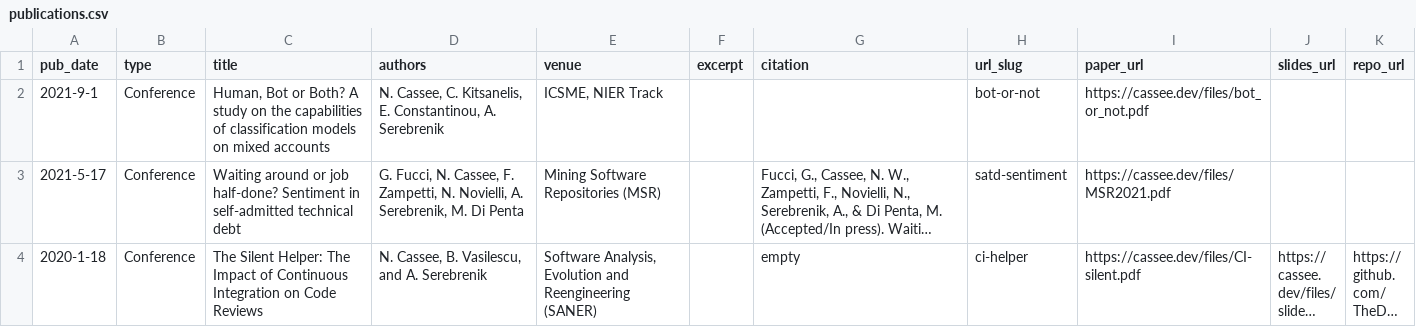
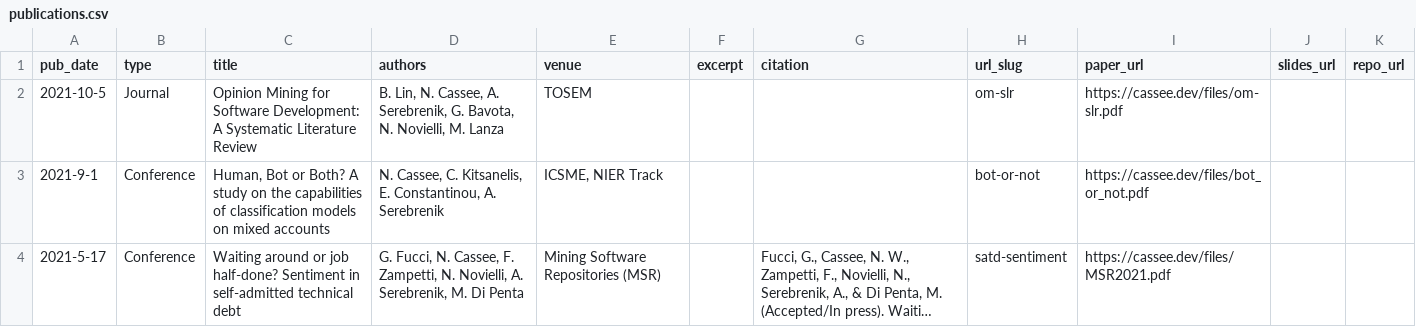
Before and after one commit to TheDutchDevil/personal_site, a CSV file: markdown_generator/publications.csv, drawn as a sheet; only a part is shown; the shorter side is filled out with more unchanged rows; long unchanged cells end in ….

Commit message:
Add SLR

```diff
--- a/markdown_generator/publications.csv
+++ b/markdown_generator/publications.csv
@@ -1,2 +1,3 @@
 pub_date,type,title,authors,venue,excerpt,citation,url_slug,paper_url,slides_url,repo_url
+2021-10-5,Journal,"Opinion Mining for Software Development: A Systematic Literature Review","B. Lin, N. Cassee, A. Serebrenik, G. Bavota, N. Novielli, M. Lanza",TOSEM,,,om-slr,https://cassee.dev/files/om-slr.pdf,,
 2021-9-1,Conference,"Human, Bot or Both? A study on the capabilities of classification models on mixed accounts","N. Cassee, C. Kitsanelis, E. Constantinou, A. Serebrenik","ICSME, NIER Track",,,bot-or-not,https://cassee.dev/files/bot_or_not.pdf,,
```
